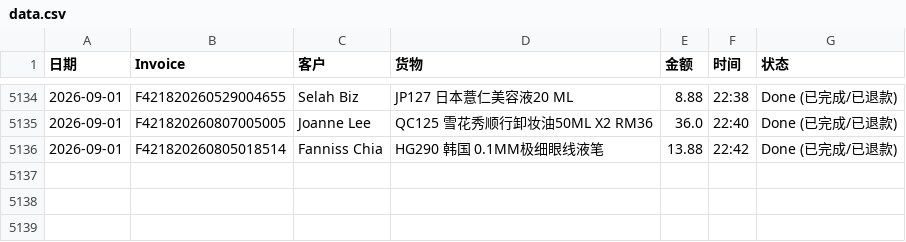
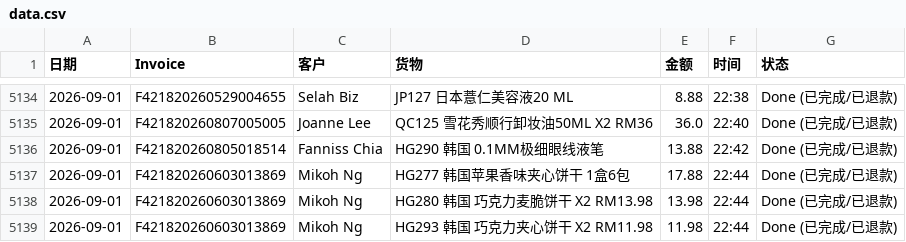
Before and after one commit to dionwong992/my-refund-app, a CSV file: data.csv, drawn as a sheet; only a part is shown, gaps mark what is left out; the diff names each change by its address in the sheet, - before the commit and + after, or states it on an @@ line.

Commit message:
Update F421820260603013869 by XiuXiu System

```diff
--- a/data.csv
+++ b/data.csv
+row 5137: 2026-09-01 | F421820260603013869 | Mikoh Ng | HG277 韩国苹果香味夹心饼干 1盒6包 | 17.88 | 22:44 | Done (已完成/已退款)
+row 5138: 2026-09-01 | F421820260603013869 | Mikoh Ng | HG280 韩国 巧克力麦脆饼干 X2 RM13.98 | 13.98 | 22:44 | Done (已完成/已退款)
+row 5139: 2026-09-01 | F421820260603013869 | Mikoh Ng | HG293 韩国 巧克力夹心饼干 X2 RM11.98 | 11.98 | 22:44 | Done (已完成/已退款)
```
